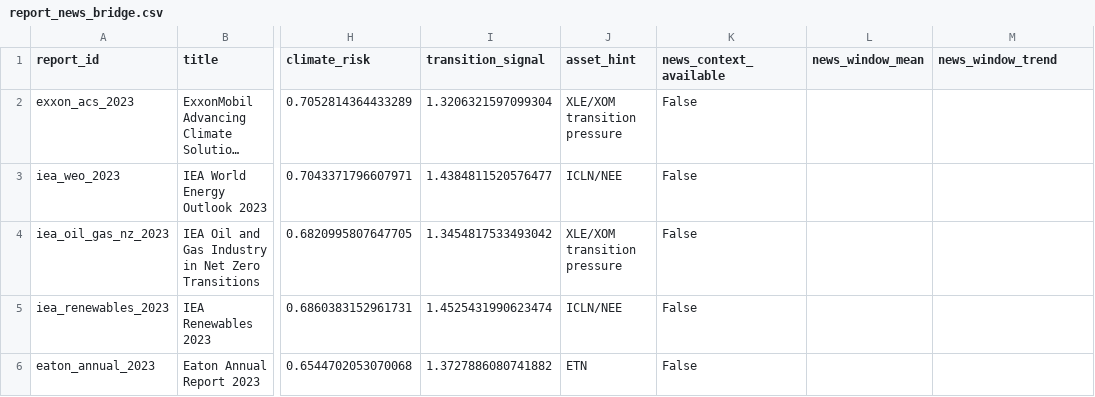
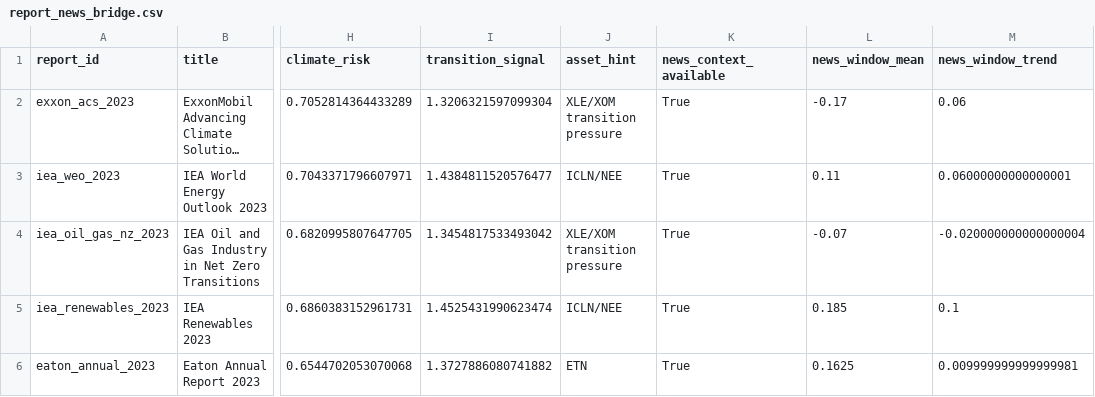
Before and after one commit to leejuns-2/DL_project, a CSV file: data/processed/reports/report_news_bridge.csv, drawn as a sheet; only a part is shown, gaps mark what is left out; long unchanged cells end in …; the diff names each change by its address in the sheet, - before the commit and + after, or states it on an @@ line.

```diff
--- a/data/processed/reports/report_news_bridge.csv
+++ b/data/processed/reports/report_news_bridge.csv
-K2:K6 (news_context_available): False
+K2:K6 (news_context_available): True
-L2 (news_window_mean): (empty)
+L2 (news_window_mean): -0.17
-M2 (news_window_trend): (empty)
+M2 (news_window_trend): 0.06
-L3 (news_window_mean): (empty)
+L3 (news_window_mean): 0.11
-M3 (news_window_trend): (empty)
+M3 (news_window_trend): 0.06000000000000001
-L4 (news_window_mean): (empty)
+L4 (news_window_mean): -0.07
-M4 (news_window_trend): (empty)
+M4 (news_window_trend): -0.020000000000000004
-L5 (news_window_mean): (empty)
+L5 (news_window_mean): 0.185
-M5 (news_window_trend): (empty)
+M5 (news_window_trend): 0.1
-L6 (news_window_mean): (empty)
+L6 (news_window_mean): 0.1625
-M6 (news_window_trend): (empty)
+M6 (news_window_trend): 0.009999999999999981
```
Also changed, not shown: data/processed/reports/expanded_pdf_validation.csv, 10 other files.
